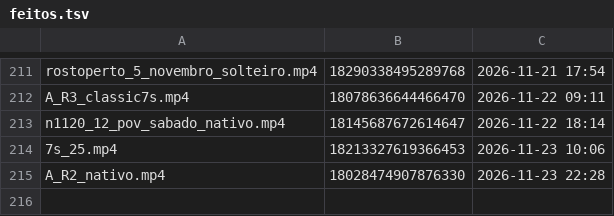
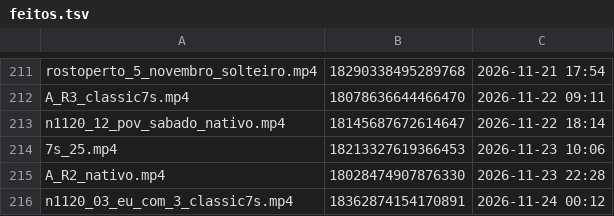
Before and after one commit to brindoapp/reels-teste, a TSV file: contas/leeleo/feitos.tsv, drawn as a sheet; only a part is shown, gaps mark what is left out.

Commit message:
postado 2026-11-24_0012

```diff
--- a/contas/leeleo/feitos.tsv
+++ b/contas/leeleo/feitos.tsv
@@ -215 +215,2 @@ n1120_12_pov_sabado_nativo.mp4	18145687672614647	2026-11-22 18:14
 A_R2_nativo.mp4	18028474907876330	2026-11-23 22:28
+n1120_03_eu_com_3_classic7s.mp4	18362874154170891	2026-11-24 00:12
```
